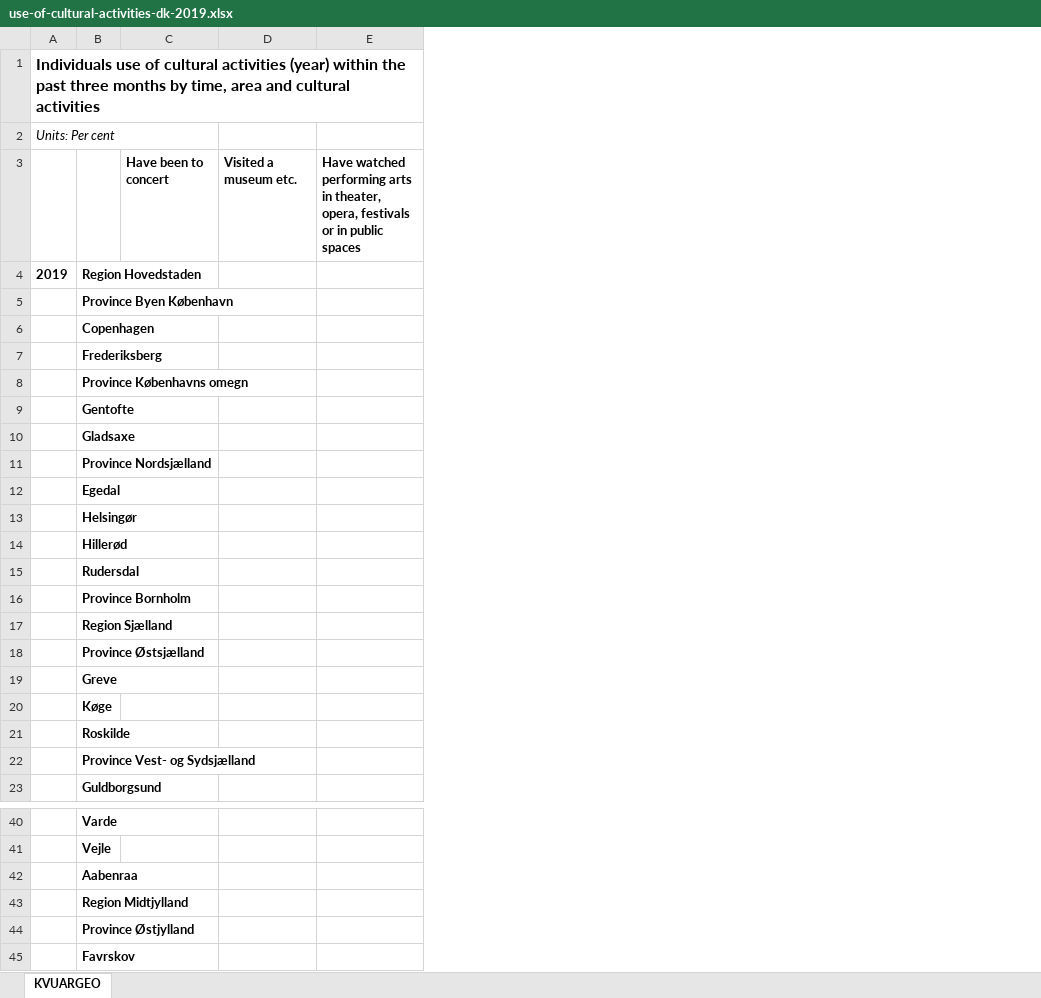
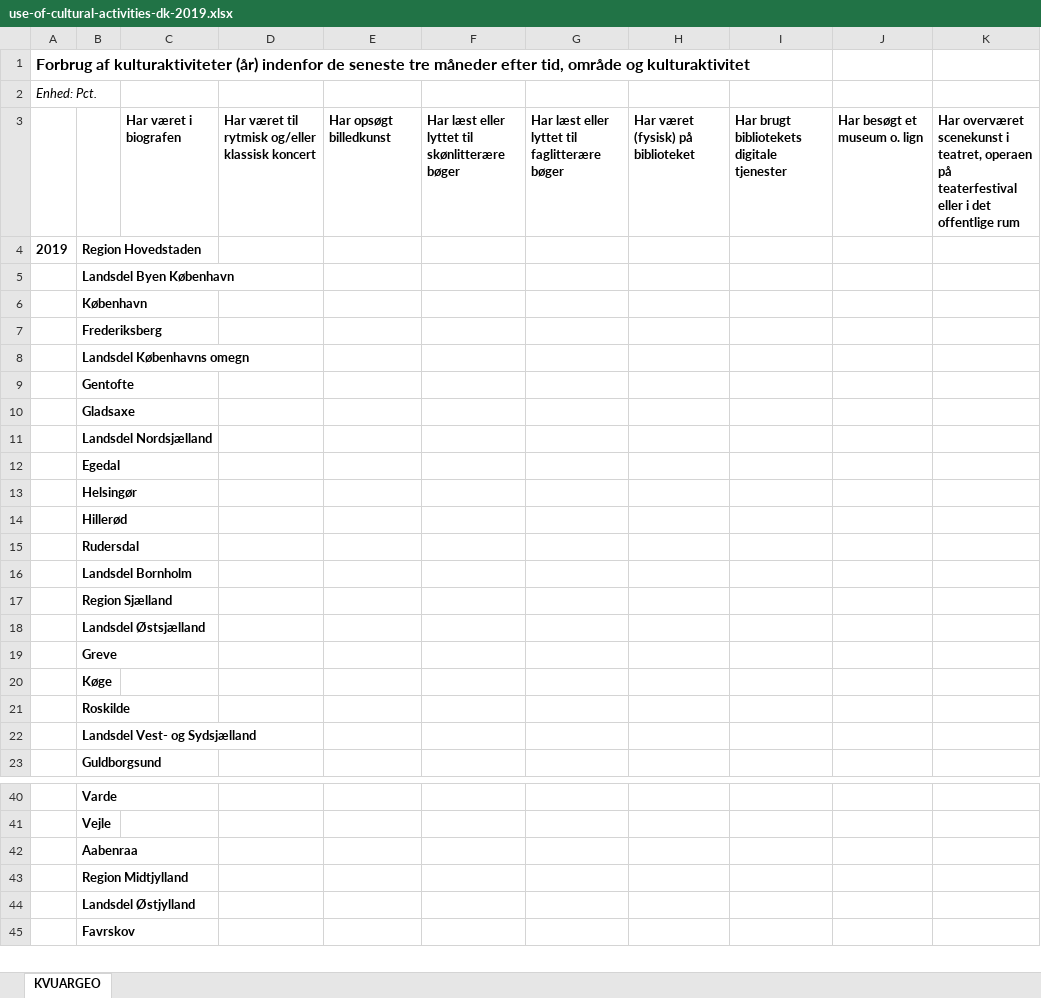
Before and after one commit to mwpetersen/cluster-analysis-cultural-activities-dk, an Excel workbook: data/use-of-cultural-activities-dk-2019.xlsx, sheet KVUARGEO, drawn as a sheet; only a part is shown, gaps mark what is left out; values as stored, in another font and other column widths than the file's, no borders; removed rows and columns are numbered as before the commit, all else as after; the diff covers the shown part only; the diff names each change by its address in the sheet, - before the commit and + after, or states it on an @@ line.

Commit message:
Update data.

```diff
--- a/data/use-of-cultural-activities-dk-2019.xlsx (sheet KVUARGEO)
+++ b/data/use-of-cultural-activities-dk-2019.xlsx (sheet KVUARGEO)
-column C, row 3: Have been to concert
-column D, row 3: Visited a museum etc.
-column E, row 3: Have watched performing arts in theater, opera, festivals or in public spaces
+column C, row 3: Har været i biografen
+column D, row 3: Har været til rytmisk og/eller klassisk koncert
+column E, row 3: Har opsøgt billedkunst
+column F, row 3: Har læst eller lyttet til skønlitterære bøger
+column G, row 3: Har læst eller lyttet til faglitterære bøger
+column H, row 3: Har været (fysisk) på biblioteket
+column I, row 3: Har brugt bibliotekets digitale tjenester
+column J, row 3: Har besøgt et museum o. lign
+column K, row 3: Har overværet scenekunst i teatret, operaen på teaterfestival eller i det offentlige rum
-A1: Individuals use of cultural activities (year) within the past three months by time, area and cultural activities
+A1: Forbrug af kulturaktiviteter (år) indenfor de seneste tre måneder efter tid, område og kulturaktivitet
-A2: Units: Per cent
+A2: Enhed: Pct.
-B5: Province Byen København
+B5: Landsdel Byen København
-B6: Copenhagen
+B6: København
-B8: Province Københavns omegn
+B8: Landsdel Københavns omegn
-B11: Province Nordsjælland
+B11: Landsdel Nordsjælland
-B16: Province Bornholm
+B16: Landsdel Bornholm
-B18: Province Østsjælland
+B18: Landsdel Østsjælland
-B22: Province Vest- og Sydsjælland
+B22: Landsdel Vest- og Sydsjælland
-B44: Province Østjylland
+B44: Landsdel Østjylland
```
Also changed, not shown: 5 edited cells elsewhere in this sheet.
